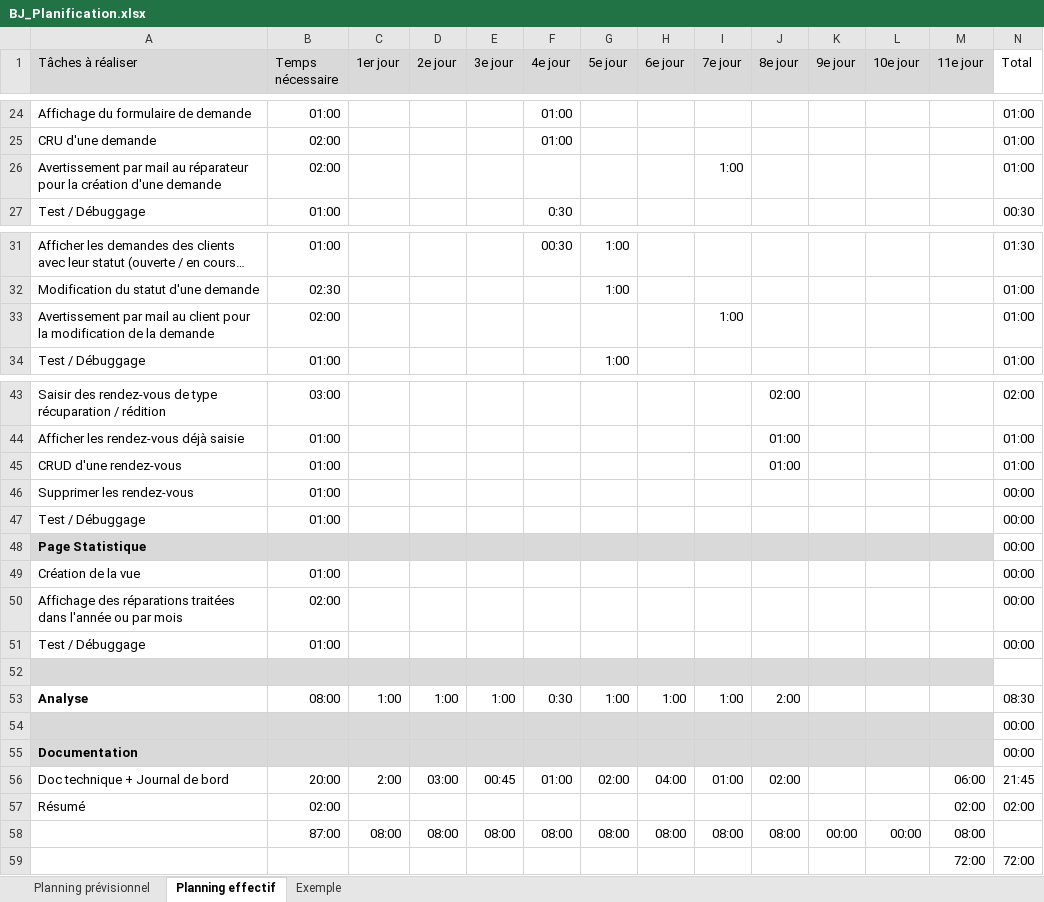
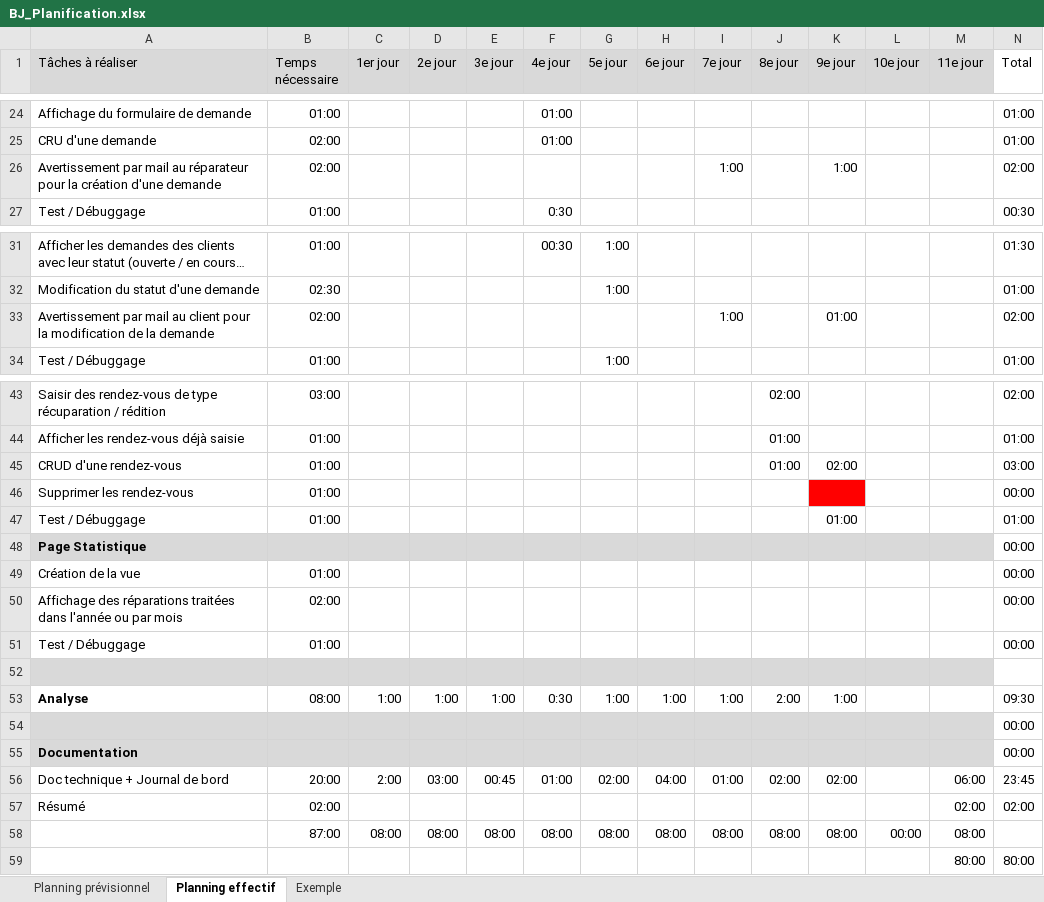
Before and after one commit to jonathanboreljaquet/TPI_Borel-Jaquet, an Excel workbook: TPI/docs/Analyse/BJ_Planification.xlsx, sheet Planning effectif, drawn as a sheet; only a part is shown, gaps mark what is left out; long unchanged cells end in …; values as stored, in another font and other column widths than the file's, no borders; conditional formats not drawn; removed rows and columns are numbered as before the commit, all else as after; the diff names each change by its address in the sheet, - before the commit and + after, or states it on an @@ line.

```diff
--- a/TPI/docs/Analyse/BJ_Planification.xlsx (sheet Planning effectif)
+++ b/TPI/docs/Analyse/BJ_Planification.xlsx (sheet Planning effectif)
-K26 (9e jour): (empty)
+K26 (9e jour): 1:00
-N26 (Total): 01:00
+N26 (Total): 02:00
-K33 (9e jour): (empty)
+K33 (9e jour): 01:00
-N33 (Total): 01:00
+N33 (Total): 02:00
-K45 (9e jour): (empty)
+K45 (9e jour): 02:00
-N45 (Total): 01:00
+N45 (Total): 03:00
-K46 fill: none
+K46 fill: #FF0000
-K47 (9e jour): (empty)
+K47 (9e jour): 01:00
-N47 (Total): 00:00
+N47 (Total): 01:00
-K53 (9e jour): (empty)
+K53 (9e jour): 1:00
-N53 (Total): 08:30
+N53 (Total): 09:30
-K56 (9e jour): (empty)
+K56 (9e jour): 02:00
-N56 (Total): 21:45
+N56 (Total): 23:45
-K58 (9e jour): 00:00
+K58 (9e jour): 08:00
-row 59:  |  |  |  |  |  |  |  |  |  |  |  | 72:00 | 72:00
+row 59:  |  |  |  |  |  |  |  |  |  |  |  | 80:00 | 80:00
```
Also changed, not shown: 31 other files.
